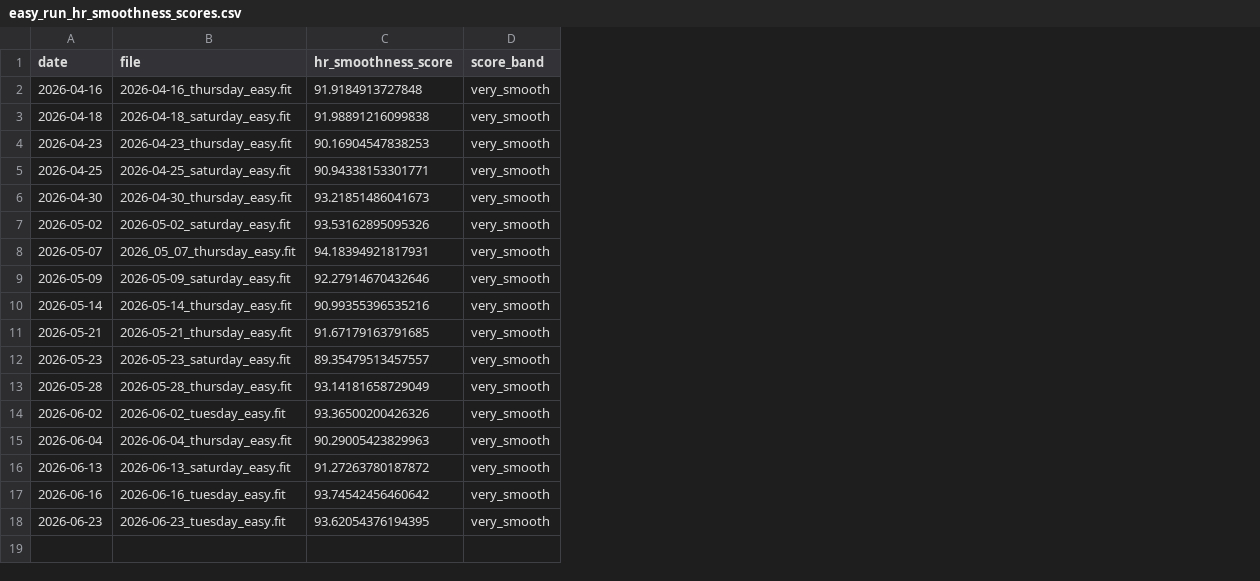
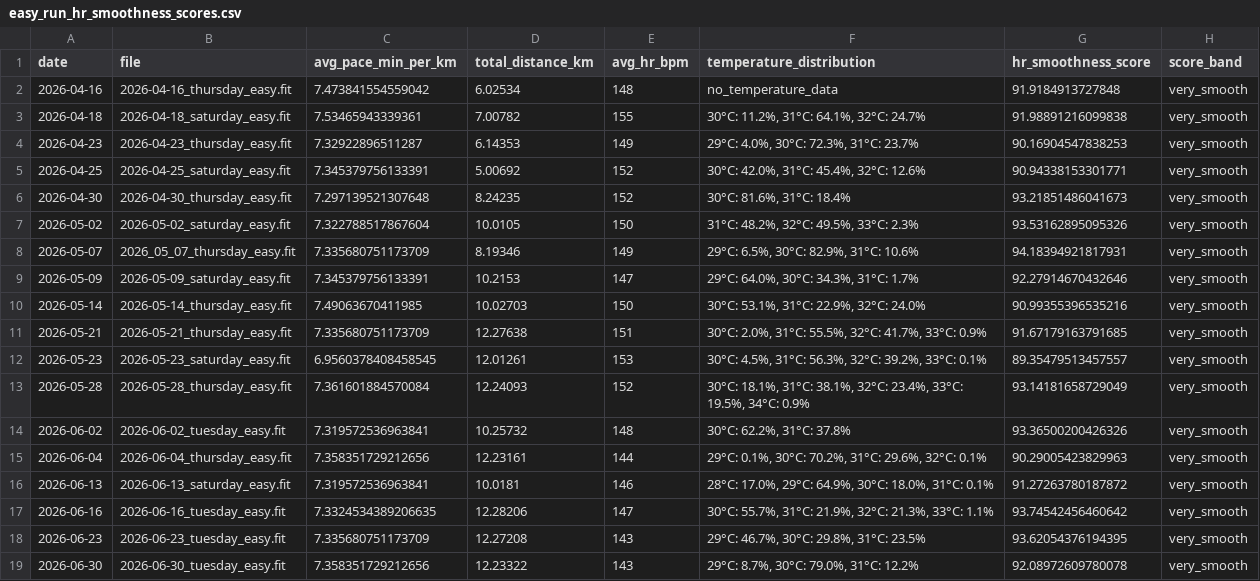
Before and after one commit to jvinodraj/theEagle, a CSV file: reports/easy/easy_run_hr_smoothness_scores.csv, drawn as a sheet; the diff names each change by its address in the sheet, - before the commit and + after, or states it on an @@ line.

Commit message:
Report as of 30/6

```diff
--- a/reports/easy/easy_run_hr_smoothness_scores.csv
+++ b/reports/easy/easy_run_hr_smoothness_scores.csv
+column C (avg_pace_min_per_km), rows 2-18: 7.473841554559042 | 7.53465943339361 | 7.32922896511287 | 7.345379756133391 | 7.297139521307648 | 7.322788517867604 | 7.335680751173709 | 7.345379756133391 | 7.49063670411985 | 7.335680751173709 | 6.9560378408458545 | 7.361601884570084 | 7.319572536963841 | 7.358351729212656 | 7.319572536963841 | 7.3324534389206635 | 7.335680751173709
+column D (total_distance_km), rows 2-18: 6.02534 | 7.00782 | 6.14353 | 5.00692 | 8.24235 | 10.0105 | 8.19346 | 10.2153 | 10.02703 | 12.27638 | 12.01261 | 12.24093 | 10.25732 | 12.23161 | 10.0181 | 12.28206 | 12.27208
+column E (avg_hr_bpm), rows 2-18: 148 | 155 | 149 | 152 | 152 | 150 | 149 | 147 | 150 | 151 | 153 | 152 | 148 | 144 | 146 | 147 | 143
+column F (temperature_distribution), rows 2-18: no_temperature_data | 30°C: 11.2%, 31°C: 64.1%, 32°C: 24.7% | 29°C: 4.0%, 30°C: 72.3%, 31°C: 23.7% | 30°C: 42.0%, 31°C: 45.4%, 32°C: 12.6% | 30°C: 81.6%, 31°C: 18.4% | 31°C: 48.2%, 32°C: 49.5%, 33°C: 2.3% | 29°C: 6.5%, 30°C: 82.9%, 31°C: 10.6% | 29°C: 64.0%, 30°C: 34.3%, 31°C: 1.7% | 30°C: 53.1%, 31°C: 22.9%, 32°C: 24.0% | 30°C: 2.0%, 31°C: 55.5%, 32°C: 41.7%, 33°C: 0.9% | 30°C: 4.5%, 31°C: 56.3%, 32°C: 39.2%, 33°C: 0.1% | 30°C: 18.1%, 31°C: 38.1%, 32°C: 23.4%, 33°C: 19.5%, 34°C: 0.9% | 30°C: 62.2%, 31°C: 37.8% | 29°C: 0.1%, 30°C: 70.2%, 31°C: 29.6%, 32°C: 0.1% | 28°C: 17.0%, 29°C: 64.9%, 30°C: 18.0%, 31°C: 0.1% | 30°C: 55.7%, 31°C: 21.9%, 32°C: 21.3%, 33°C: 1.1% | 29°C: 46.7%, 30°C: 29.8%, 31°C: 23.5%
+row 19: 2026-06-30 | 2026-06-30_tuesday_easy.fit | 7.358351729212656 | 12.23322 | 143 | 29°C: 8.7%, 30°C: 79.0%, 31°C: 12.2% | 92.08972609780078 | very_smooth
```
Also changed, not shown: reports/easy/hr_improvement_analysis.csv, 4 other files.
